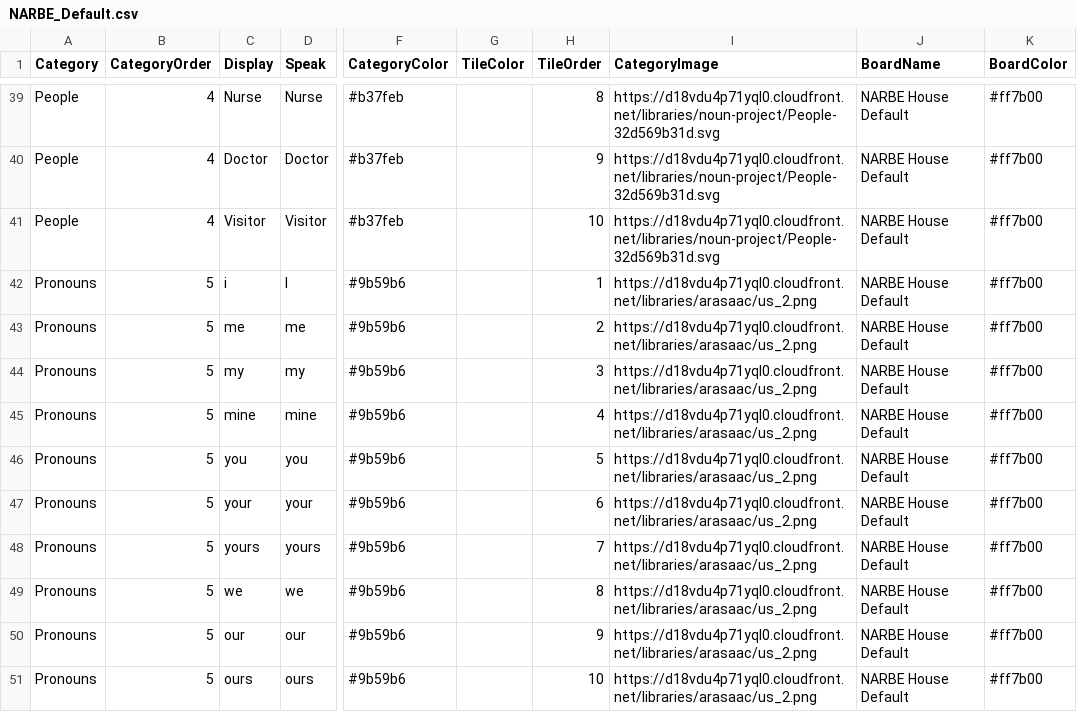
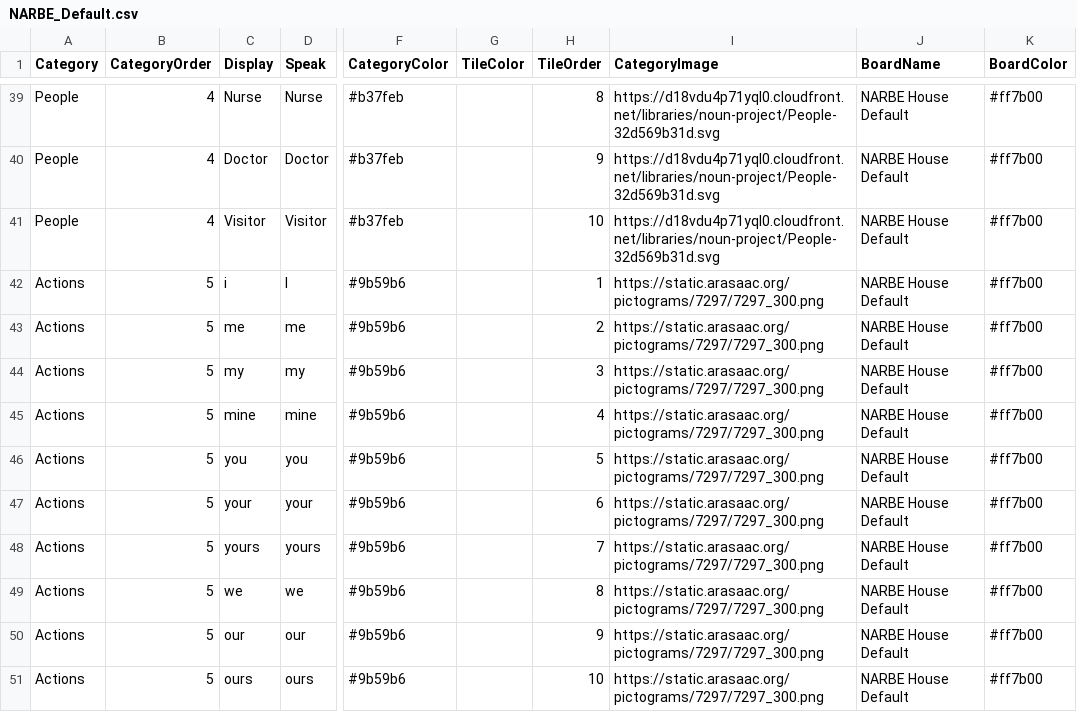
Before and after one commit to Do-yunK/bennyredesign, a CSV file: bennyshub/apps/tools/phraseboard/boards/NARBE_Default.csv, drawn as a sheet; only a part is shown, gaps mark what is left out; the diff covers the shown part only; the diff names each change by its address in the sheet, - before the commit and + after, or states it on an @@ line.

```diff
--- a/bennyshub/apps/tools/phraseboard/boards/NARBE_Default.csv
+++ b/bennyshub/apps/tools/phraseboard/boards/NARBE_Default.csv
-A42:A51 (Category): Pronouns
+A42:A51 (Category): Actions
-I42:I51 (CategoryImage): https://d18vdu4p71yql0.cloudfront.net/libraries/arasaac/us_2.png
+I42:I51 (CategoryImage): https://static.arasaac.org/pictograms/7297/7297_300.png
```
Also changed, not shown: 4 removed rows and 20 edited cells elsewhere in this file, 3 other files.
